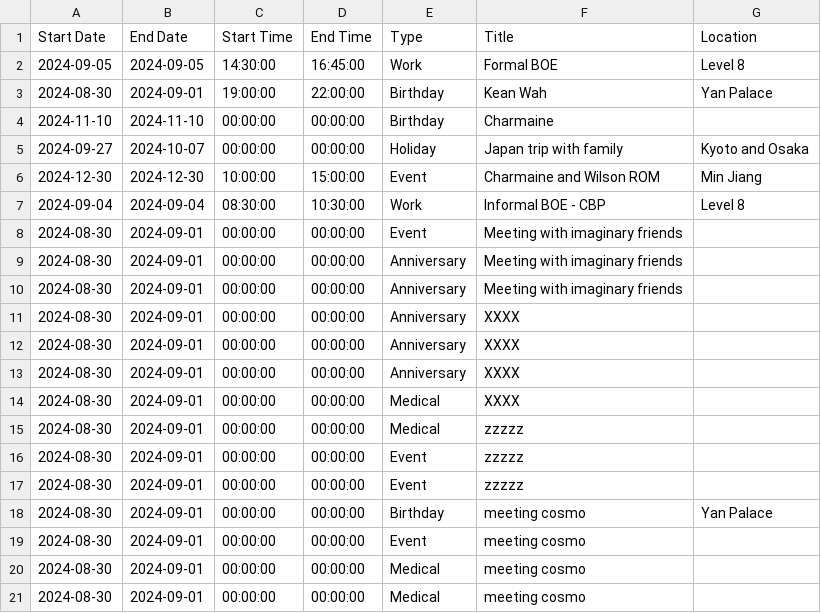
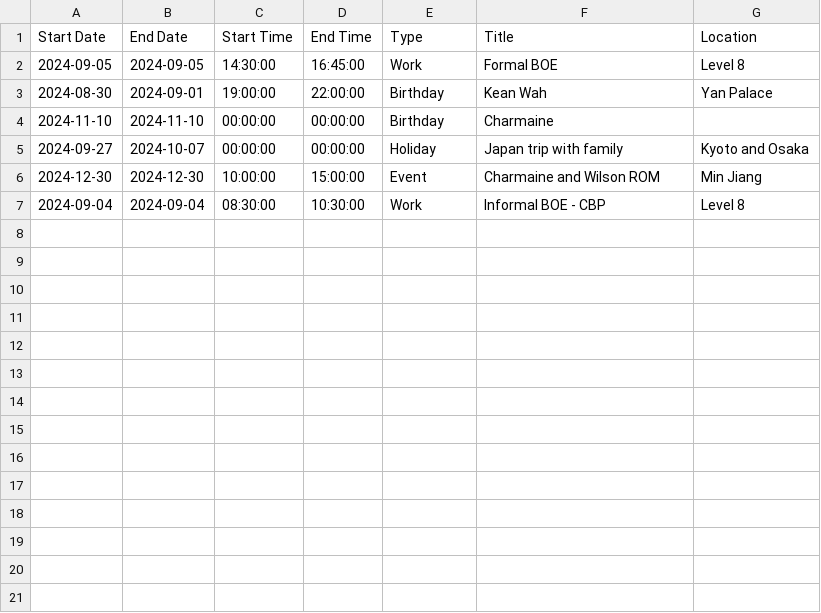
Before and after one commit to medlum/limpehGPT, a CSV file: data/calendar.csv, drawn as a sheet.

Commit message:
Update calendar.csv

```diff
--- a/data/calendar.csv
+++ b/data/calendar.csv
@@ -7,15 +7 @@ Start Date, End Date, Start Time, End Time, Type, Title, Location
 2024-09-04,2024-09-04,08:30:00,10:30:00,Work,Informal BOE - CBP ,Level 8
-2024-08-30,2024-09-01,00:00:00,00:00:00,Event,Meeting with imaginary friends,
-2024-08-30,2024-09-01,00:00:00,00:00:00,Anniversary,Meeting with imaginary friends,
-2024-08-30,2024-09-01,00:00:00,00:00:00,Anniversary,Meeting with imaginary friends,
-2024-08-30,2024-09-01,00:00:00,00:00:00,Anniversary,XXXX,
-2024-08-30,2024-09-01,00:00:00,00:00:00,Anniversary,XXXX,
-2024-08-30,2024-09-01,00:00:00,00:00:00,Anniversary,XXXX,
-2024-08-30,2024-09-01,00:00:00,00:00:00,Medical,XXXX,
-2024-08-30,2024-09-01,00:00:00,00:00:00,Medical,zzzzz,
-2024-08-30,2024-09-01,00:00:00,00:00:00,Event,zzzzz,
-2024-08-30,2024-09-01,00:00:00,00:00:00,Event,zzzzz,
-2024-08-30,2024-09-01,00:00:00,00:00:00,Birthday,meeting cosmo,Yan Palace
-2024-08-30,2024-09-01,00:00:00,00:00:00,Event,meeting cosmo,
-2024-08-30,2024-09-01,00:00:00,00:00:00,Medical,meeting cosmo,
-2024-08-30,2024-09-01,00:00:00,00:00:00,Medical,meeting cosmo,
```
